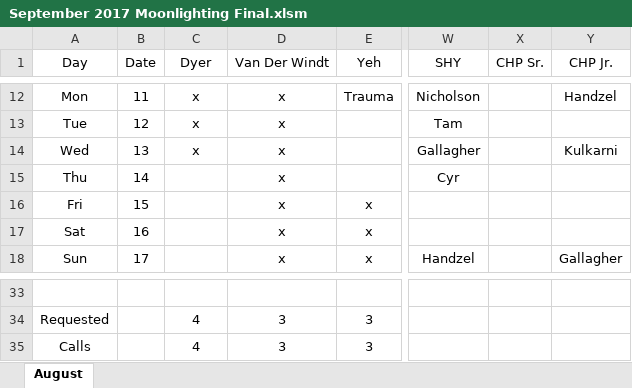
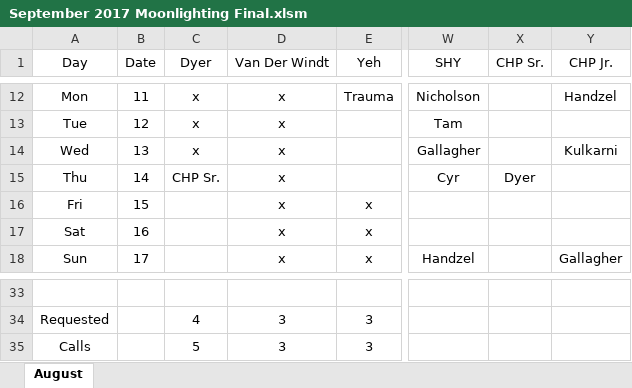
Before and after one commit to handzelrm/moonlighting, an Excel workbook: September 2017 Moonlighting Final.xlsm, sheet August, drawn as a sheet; only a part is shown, gaps mark what is left out; values as stored, in another font and other column widths than the file's, no borders; conditional formats not drawn; the diff names each change by its address in the sheet, - before the commit and + after, or states it on an @@ line.

Commit message:
added dyer to chp sr call on 9/14

```diff
--- a/September 2017 Moonlighting Final.xlsm (sheet August)
+++ b/September 2017 Moonlighting Final.xlsm (sheet August)
-C15 (Dyer): (empty)
+C15 (Dyer): CHP Sr.
-X15 (CHP Sr.): (empty)
+X15 (CHP Sr.): Dyer
-C35 (Dyer): 4
+C35 (Dyer): 5
```
